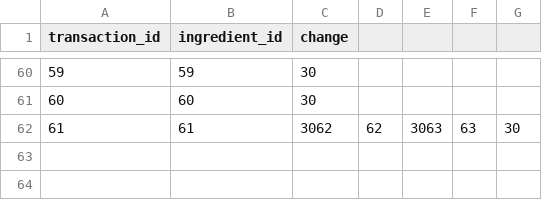
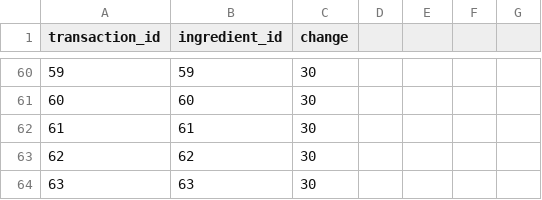
Before and after one commit to olilonq/burger-skeleton, a CSV file: data/transactions.csv, drawn as a sheet; only a part is shown, gaps mark what is left out.

Commit message:
transaktion

```diff
--- a/data/transactions.csv
+++ b/data/transactions.csv
@@ -61,2 +61,4 @@
 60,60,30
-61,61,3062,62,3063,63,30
+61,61,30
+62,62,30
+63,63,30
```
